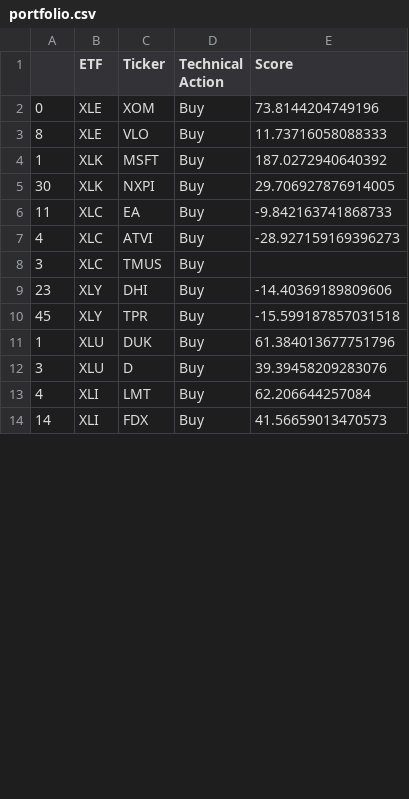
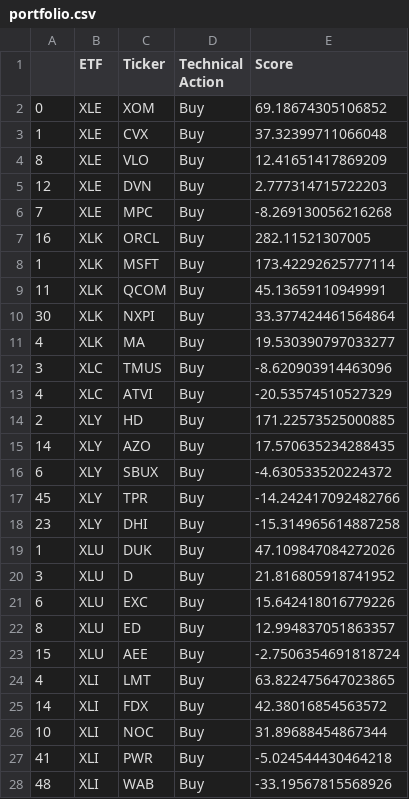
Before and after one commit to pdantu/stockspredictor, a CSV file: results/portfolio.csv, drawn as a sheet; only a part is shown; the diff covers the shown part only.

Commit message:
portfolio updated fr

```diff
--- a/results/portfolio.csv
+++ b/results/portfolio.csv
@@ -1,14 +1,28 @@
 ,ETF,Ticker,Technical Action,Score
-0,XLE,XOM,Buy,73.8144204749196
-8,XLE,VLO,Buy,11.73716058088333
-1,XLK,MSFT,Buy,187.0272940640392
-30,XLK,NXPI,Buy,29.706927876914005
-11,XLC,EA,Buy,-9.842163741868733
-4,XLC,ATVI,Buy,-28.927159169396273
-3,XLC,TMUS,Buy,
-23,XLY,DHI,Buy,-14.40369189809606
-45,XLY,TPR,Buy,-15.599187857031518
-1,XLU,DUK,Buy,61.384013677751796
-3,XLU,D,Buy,39.39458209283076
-4,XLI,LMT,Buy,62.206644257084
-14,XLI,FDX,Buy,41.56659013470573
+0,XLE,XOM,Buy,69.18674305106852
+1,XLE,CVX,Buy,37.32399711066048
+8,XLE,VLO,Buy,12.41651417869209
+12,XLE,DVN,Buy,2.777314715722203
+7,XLE,MPC,Buy,-8.269130056216268
+16,XLK,ORCL,Buy,282.11521307005
+1,XLK,MSFT,Buy,173.42292625777114
+11,XLK,QCOM,Buy,45.13659110949991
+30,XLK,NXPI,Buy,33.377424461564864
+4,XLK,MA,Buy,19.530390797033277
+3,XLC,TMUS,Buy,-8.620903914463096
+4,XLC,ATVI,Buy,-20.53574510527329
+2,XLY,HD,Buy,171.22573525000885
+14,XLY,AZO,Buy,17.570635234288435
+6,XLY,SBUX,Buy,-4.630533520224372
+45,XLY,TPR,Buy,-14.242417092482766
+23,XLY,DHI,Buy,-15.314965614887258
+1,XLU,DUK,Buy,47.109847084272026
+3,XLU,D,Buy,21.816805918741952
+6,XLU,EXC,Buy,15.642418016779226
+8,XLU,ED,Buy,12.994837051863357
+15,XLU,AEE,Buy,-2.7506354691818724
+4,XLI,LMT,Buy,63.822475647023865
+14,XLI,FDX,Buy,42.38016854563572
+10,XLI,NOC,Buy,31.89688454867344
+41,XLI,PWR,Buy,-5.024544430464218
+48,XLI,WAB,Buy,-33.19567815568926
```
Also changed, not shown: 10 added rows, 2 removed rows and 7 edited cells elsewhere in this file, results/XLF-action.csv, results/XLI-action.csv, 20 other files.
